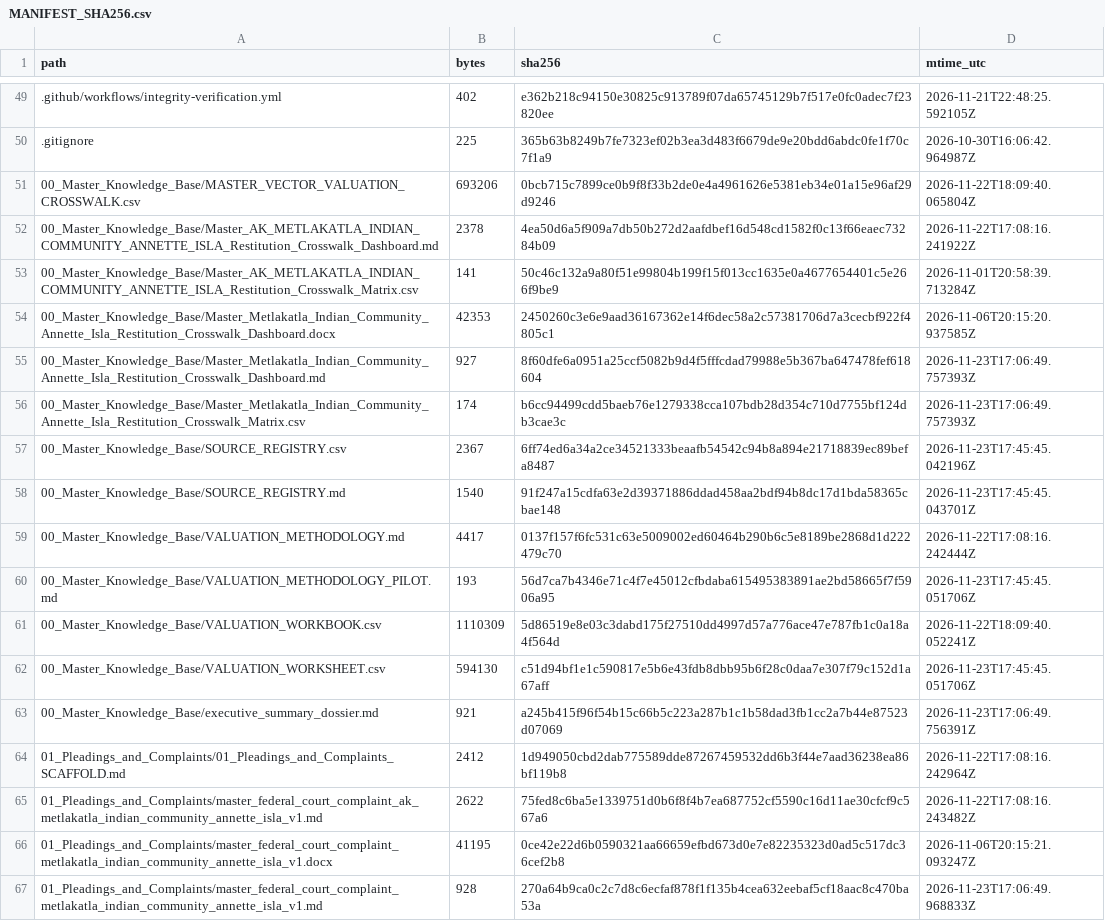
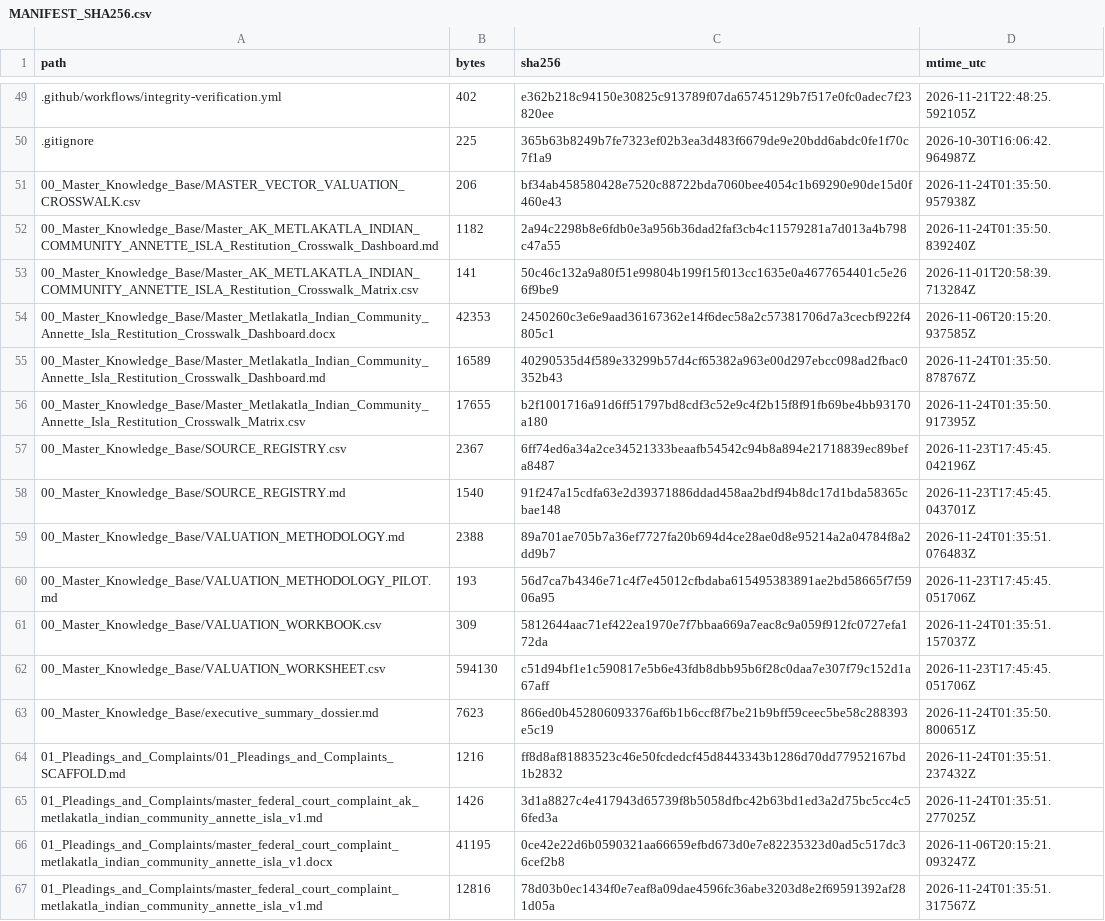
Before and after one commit to GlobalRestitutionAlliance/turtle-island-us-ak-metlakatla-indian-community-annette-isla-master-litigation, a CSV file: 99_Archives_and_Manifests/MANIFEST_SHA256.csv, drawn as a sheet; only a part is shown, gaps mark what is left out; the diff covers the shown part only.

```diff
--- a/99_Archives_and_Manifests/MANIFEST_SHA256.csv
+++ b/99_Archives_and_Manifests/MANIFEST_SHA256.csv
@@ -50,18 +50,18 @@ path,bytes,sha256,mtime_utc
 .gitignore,225,365b63b8249b7fe7323ef02b3ea3d483f6679de9e20bdd6abdc0fe1f70c7f1a9,2026-10-30T16:06:42.964987Z
-00_Master_Knowledge_Base/MASTER_VECTOR_VALUATION_CROSSWALK.csv,693206,0bcb715c7899ce0b9f8f33b2de0e4a4961626e5381eb34e01a15e96af29d9246,2026-11-22T18:09:40.065804Z
-00_Master_Knowledge_Base/Master_AK_METLAKATLA_INDIAN_COMMUNITY_ANNETTE_ISLA_Restitution_Crosswalk_Dashboard.md,2378,4ea50d6a5f909a7db50b272d2aafdbef16d548cd1582f0c13f66eaec73284b09,2026-11-22T17:08:16.241922Z
+00_Master_Knowledge_Base/MASTER_VECTOR_VALUATION_CROSSWALK.csv,206,bf34ab458580428e7520c88722bda7060bee4054c1b69290e90de15d0f460e43,2026-11-24T01:35:50.957938Z
+00_Master_Knowledge_Base/Master_AK_METLAKATLA_INDIAN_COMMUNITY_ANNETTE_ISLA_Restitution_Crosswalk_Dashboard.md,1182,2a94c2298b8e6fdb0e3a956b36dad2faf3cb4c11579281a7d013a4b798c47a55,2026-11-24T01:35:50.839240Z
 00_Master_Knowledge_Base/Master_AK_METLAKATLA_INDIAN_COMMUNITY_ANNETTE_ISLA_Restitution_Crosswalk_Matrix.csv,141,50c46c132a9a80f51e99804b199f15f013cc1635e0a4677654401c5e266f9be9,2026-11-01T20:58:39.713284Z
 00_Master_Knowledge_Base/Master_Metlakatla_Indian_Community_Annette_Isla_Restitution_Crosswalk_Dashboard.docx,42353,2450260c3e6e9aad36167362e14f6dec58a2c57381706d7a3cecbf922f4805c1,2026-11-06T20:15:20.937585Z
-00_Master_Knowledge_Base/Master_Metlakatla_Indian_Community_Annette_Isla_Restitution_Crosswalk_Dashboard.md,927,8f60dfe6a0951a25ccf5082b9d4f5fffcdad79988e5b367ba647478fef618604,2026-11-23T17:06:49.757393Z
-00_Master_Knowledge_Base/Master_Metlakatla_Indian_Community_Annette_Isla_Restitution_Crosswalk_Matrix.csv,174,b6cc94499cdd5baeb76e1279338cca107bdb28d354c710d7755bf124db3cae3c,2026-11-23T17:06:49.757393Z
+00_Master_Knowledge_Base/Master_Metlakatla_Indian_Community_Annette_Isla_Restitution_Crosswalk_Dashboard.md,16589,40290535d4f589e33299b57d4cf65382a963e00d297ebcc098ad2fbac0352b43,2026-11-24T01:35:50.878767Z
+00_Master_Knowledge_Base/Master_Metlakatla_Indian_Community_Annette_Isla_Restitution_Crosswalk_Matrix.csv,17655,b2f1001716a91d6ff51797bd8cdf3c52e9c4f2b15f8f91fb69be4bb93170a180,2026-11-24T01:35:50.917395Z
 00_Master_Knowledge_Base/SOURCE_REGISTRY.csv,2367,6ff74ed6a34a2ce34521333beaafb54542c94b8a894e21718839ec89befa8487,2026-11-23T17:45:45.042196Z
 00_Master_Knowledge_Base/SOURCE_REGISTRY.md,1540,91f247a15cdfa63e2d39371886ddad458aa2bdf94b8dc17d1bda58365cbae148,2026-11-23T17:45:45.043701Z
-00_Master_Knowledge_Base/VALUATION_METHODOLOGY.md,4417,0137f157f6fc531c63e5009002ed60464b290b6c5e8189be2868d1d222479c70,2026-11-22T17:08:16.242444Z
+00_Master_Knowledge_Base/VALUATION_METHODOLOGY.md,2388,89a701ae705b7a36ef7727fa20b694d4ce28ae0d8e95214a2a04784f8a2dd9b7,2026-11-24T01:35:51.076483Z
 00_Master_Knowledge_Base/VALUATION_METHODOLOGY_PILOT.md,193,56d7ca7b4346e71c4f7e45012cfbdaba615495383891ae2bd58665f7f5906a95,2026-11-23T17:45:45.051706Z
-00_Master_Knowledge_Base/VALUATION_WORKBOOK.csv,1110309,5d86519e8e03c3dabd175f27510dd4997d57a776ace47e787fb1c0a18a4f564d,2026-11-22T18:09:40.052241Z
+00_Master_Knowledge_Base/VALUATION_WORKBOOK.csv,309,5812644aac71ef422ea1970e7f7bbaa669a7eac8c9a059f912fc0727efa172da,2026-11-24T01:35:51.157037Z
 00_Master_Knowledge_Base/VALUATION_WORKSHEET.csv,594130,c51d94bf1e1c590817e5b6e43fdb8dbb95b6f28c0daa7e307f79c152d1a67aff,2026-11-23T17:45:45.051706Z
-00_Master_Knowledge_Base/executive_summary_dossier.md,921,a245b415f96f54b15c66b5c223a287b1c1b58dad3fb1cc2a7b44e87523d07069,2026-11-23T17:06:49.756391Z
-01_Pleadings_and_Complaints/01_Pleadings_and_Complaints_SCAFFOLD.md,2412,1d949050cbd2dab775589dde87267459532dd6b3f44e7aad36238ea86bf119b8,2026-11-22T17:08:16.242964Z
-01_Pleadings_and_Complaints/master_federal_court_complaint_ak_metlakatla_indian_community_annette_isla_v1.md,2622,75fed8c6ba5e1339751d0b6f8f4b7ea687752cf5590c16d11ae30cfcf9c567a6,2026-11-22T17:08:16.243482Z
+00_Master_Knowledge_Base/executive_summary_dossier.md,7623,866ed0b452806093376af6b1b6ccf8f7be21b9bff59ceec5be58c288393e5c19,2026-11-24T01:35:50.800651Z
+01_Pleadings_and_Complaints/01_Pleadings_and_Complaints_SCAFFOLD.md,1216,ff8d8af81883523c46e50fcdedcf45d8443343b1286d70dd77952167bd1b2832,2026-11-24T01:35:51.237432Z
+01_Pleadings_and_Complaints/master_federal_court_complaint_ak_metlakatla_indian_community_annette_isla_v1.md,1426,3d1a8827c4e417943d65739f8b5058dfbc42b63bd1ed3a2d75bc5cc4c56fed3a,2026-11-24T01:35:51.277025Z
 01_Pleadings_and_Complaints/master_federal_court_complaint_metlakatla_indian_community_annette_isla_v1.docx,41195,0ce42e22d6b0590321aa66659efbd673d0e7e82235323d0ad5c517dc36cef2b8,2026-11-06T20:15:21.093247Z
-01_Pleadings_and_Complaints/master_federal_court_complaint_metlakatla_indian_community_annette_isla_v1.md,928,270a64b9ca0c2c7d8c6ecfaf878f1f135b4cea632eebaf5cf18aac8c470ba53a,2026-11-23T17:06:49.968833Z
+01_Pleadings_and_Complaints/master_federal_court_complaint_metlakatla_indian_community_annette_isla_v1.md,12816,78d03b0ec1434f0e7eaf8a09dae4596fc36abe3203d8e2f69591392af281d05a,2026-11-24T01:35:51.317567Z
```
Also changed, not shown: 80 edited cells elsewhere in this file, 37 other files.
